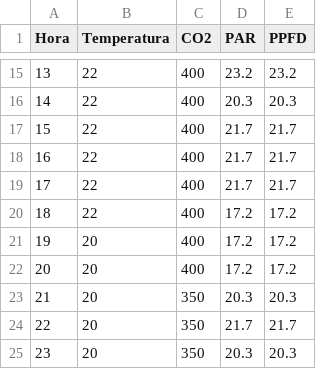
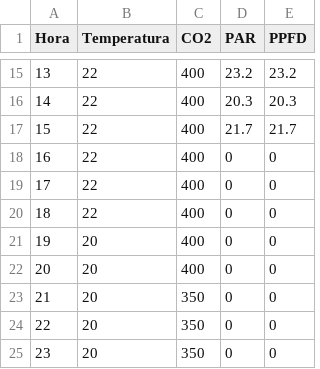
Before and after one commit to LiliDupDev/hydroponics, a CSV file: includes/day_changes_2.csv, drawn as a sheet; only a part is shown, gaps mark what is left out.

```diff
--- a/includes/day_changes_2.csv
+++ b/includes/day_changes_2.csv
@@ -17,9 +17,9 @@ Hora,Temperatura,CO2,PAR,PPFD
 15,22,400,21.7,21.7
-16,22,400,21.7,21.7
-17,22,400,21.7,21.7
-18,22,400,17.2,17.2
-19,20,400,17.2,17.2
-20,20,400,17.2,17.2
-21,20,350,20.3,20.3
-22,20,350,21.7,21.7
-23,20,350,20.3,20.3
+16,22,400,0,0
+17,22,400,0,0
+18,22,400,0,0
+19,20,400,0,0
+20,20,400,0,0
+21,20,350,0,0
+22,20,350,0,0
+23,20,350,0,0
```
Also changed, not shown: 1 other file.
